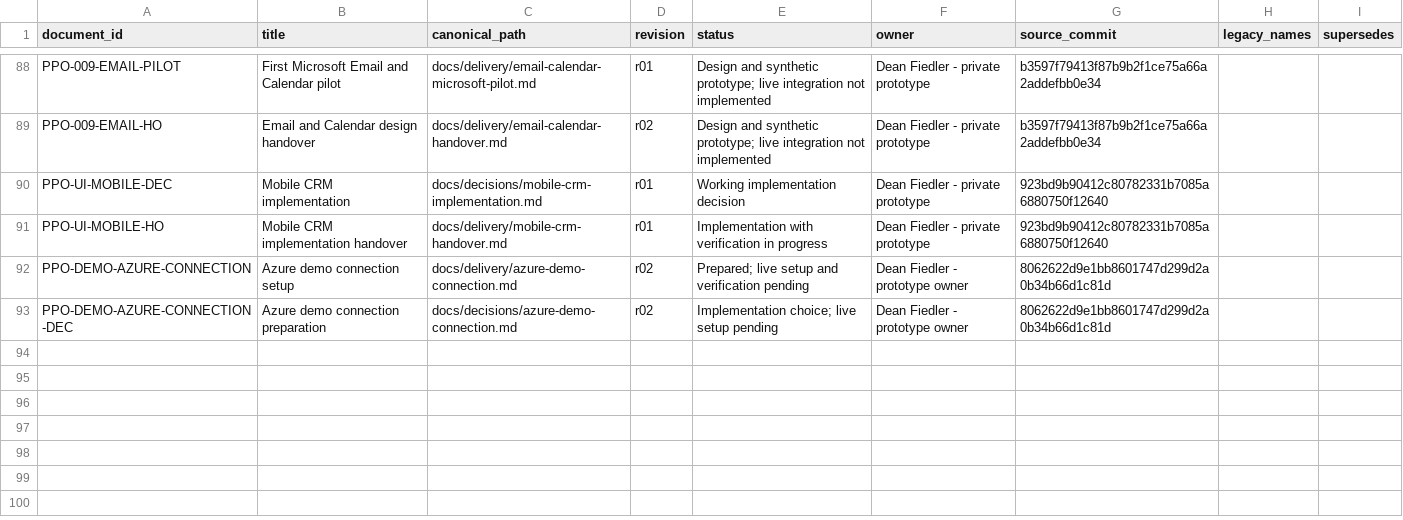
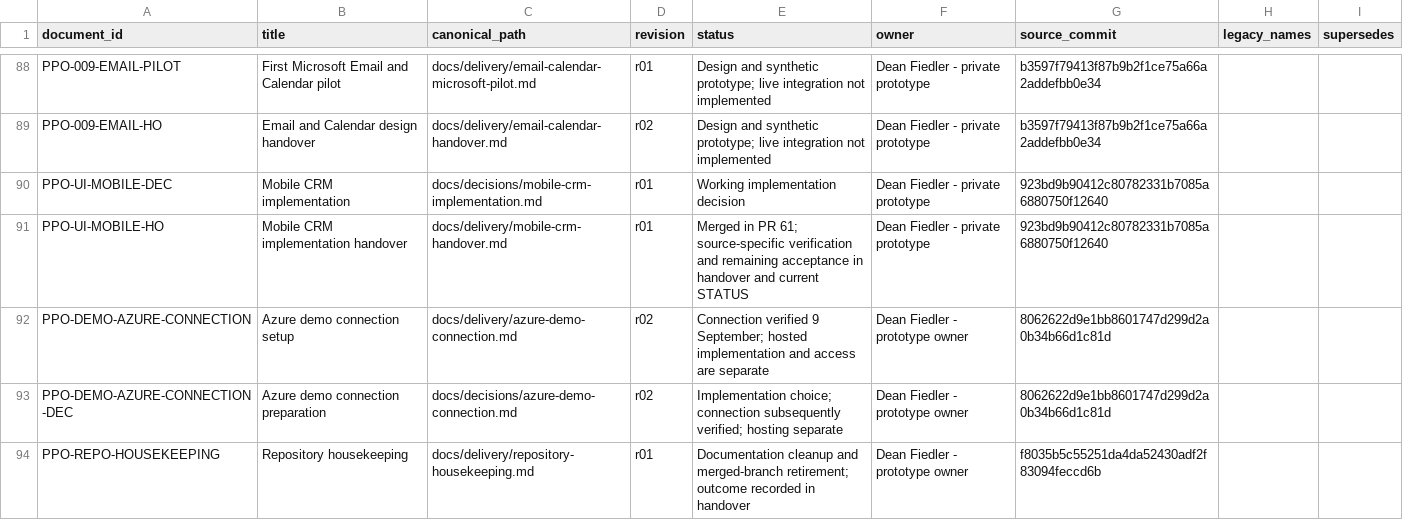
Before and after one commit to deanrfiedler-gif/powerplants-one, a CSV file: docs/standards/document-register.csv, drawn as a sheet; only a part is shown, gaps mark what is left out.

Commit message:
docs: refresh current status and prepare merged branch housekeeping

```diff
--- a/docs/standards/document-register.csv
+++ b/docs/standards/document-register.csv
@@ -90,4 +90,5 @@ PPO-009-EMAIL-HO,Email and Calendar design handover,docs/delivery/email-calendar
 PPO-UI-MOBILE-DEC,Mobile CRM implementation,docs/decisions/mobile-crm-implementation.md,r01,Working implementation decision,Dean Fiedler - private prototype,923bd9b90412c80782331b7085a6880750f12640,,
-PPO-UI-MOBILE-HO,Mobile CRM implementation handover,docs/delivery/mobile-crm-handover.md,r01,Implementation with verification in progress,Dean Fiedler - private prototype,923bd9b90412c80782331b7085a6880750f12640,,
-PPO-DEMO-AZURE-CONNECTION,Azure demo connection setup,docs/delivery/azure-demo-connection.md,r02,Prepared; live setup and verification pending,Dean Fiedler - prototype owner,8062622d9e1bb8601747d299d2a0b34b66d1c81d,,
-PPO-DEMO-AZURE-CONNECTION-DEC,Azure demo connection preparation,docs/decisions/azure-demo-connection.md,r02,Implementation choice; live setup pending,Dean Fiedler - prototype owner,8062622d9e1bb8601747d299d2a0b34b66d1c81d,,
+PPO-UI-MOBILE-HO,Mobile CRM implementation handover,docs/delivery/mobile-crm-handover.md,r01,Merged in PR 61; source-specific verification and remaining acceptance in handover and current STATUS,Dean Fiedler - private prototype,923bd9b90412c80782331b7085a6880750f12640,,
+PPO-DEMO-AZURE-CONNECTION,Azure demo connection setup,docs/delivery/azure-demo-connection.md,r02,Connection verified 9 September; hosted implementation and access are separate,Dean Fiedler - prototype owner,8062622d9e1bb8601747d299d2a0b34b66d1c81d,,
+PPO-DEMO-AZURE-CONNECTION-DEC,Azure demo connection preparation,docs/decisions/azure-demo-connection.md,r02,Implementation choice; connection subsequently verified; hosting separate,Dean Fiedler - prototype owner,8062622d9e1bb8601747d299d2a0b34b66d1c81d,,
+PPO-REPO-HOUSEKEEPING,Repository housekeeping,docs/delivery/repository-housekeeping.md,r01,Documentation cleanup and merged-branch retirement; outcome recorded in handover,Dean Fiedler - prototype owner,f8035b5c55251da4da52430adf2f83094feccd6b,,
```
Also changed, not shown: 7 other files.
